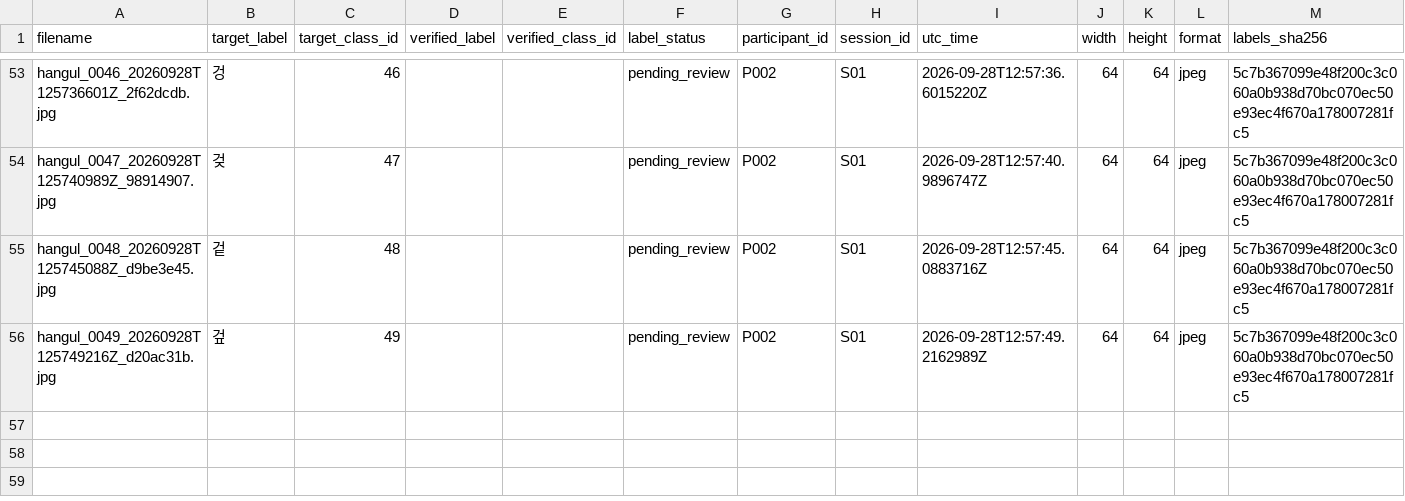
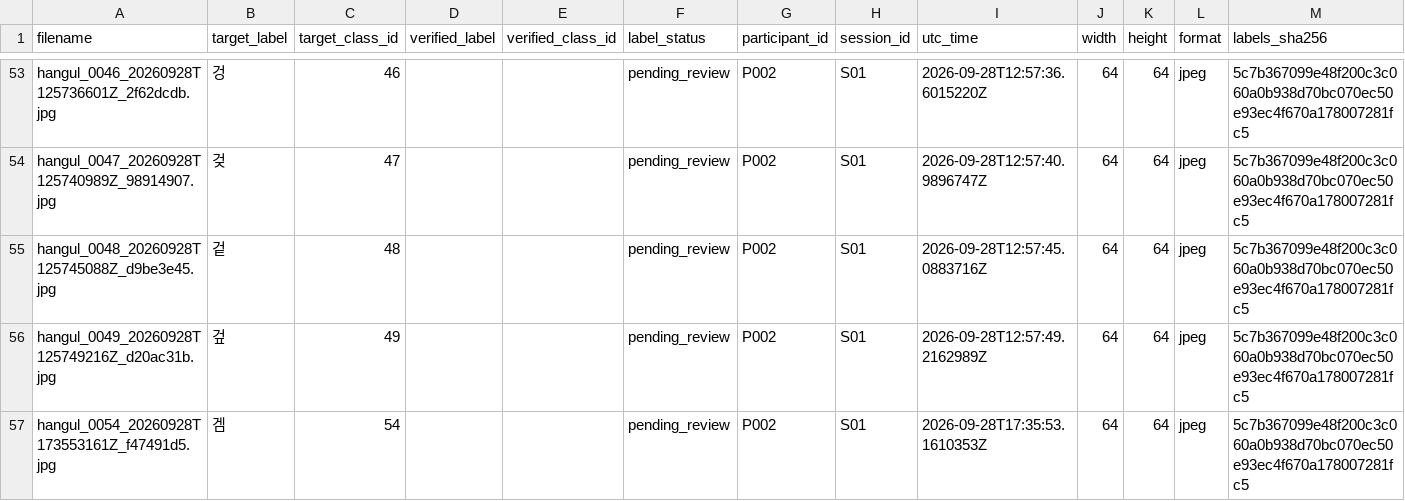
Before and after one commit to JunLangBai/HanYiCheng, a CSV file: Assets/AZ/Scene/research/Samples/samples_guided_v2.csv, drawn as a sheet; only a part is shown, gaps mark what is left out; the diff names each change by its address in the sheet, - before the commit and + after, or states it on an @@ line.

```diff
--- a/Assets/AZ/Scene/research/Samples/samples_guided_v2.csv
+++ b/Assets/AZ/Scene/research/Samples/samples_guided_v2.csv
+row 57: hangul_0054_20260928T173553161Z_f47491d5.jpg | 겜 | 54 |  |  | pending_review | P002 | S01 | 2026-09-28T17:35:53.1610353Z | 64 | 64 | jpeg | 5c7b367099e48f200c3c060a0b938d70bc070ec50e93ec4f670a178007281fc5
```
Also changed, not shown: Assets/AZ/Scene/research/Samples/server_responses.csv, 1 other file.
